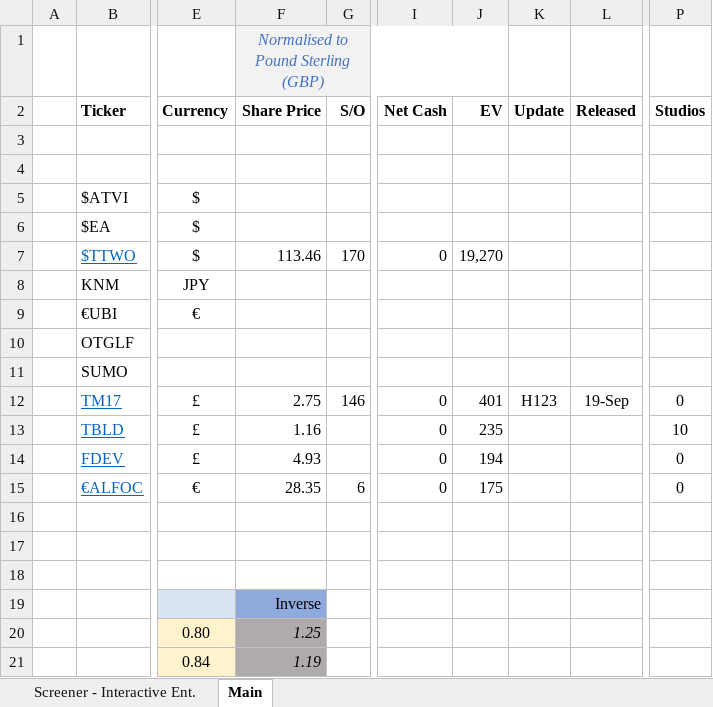
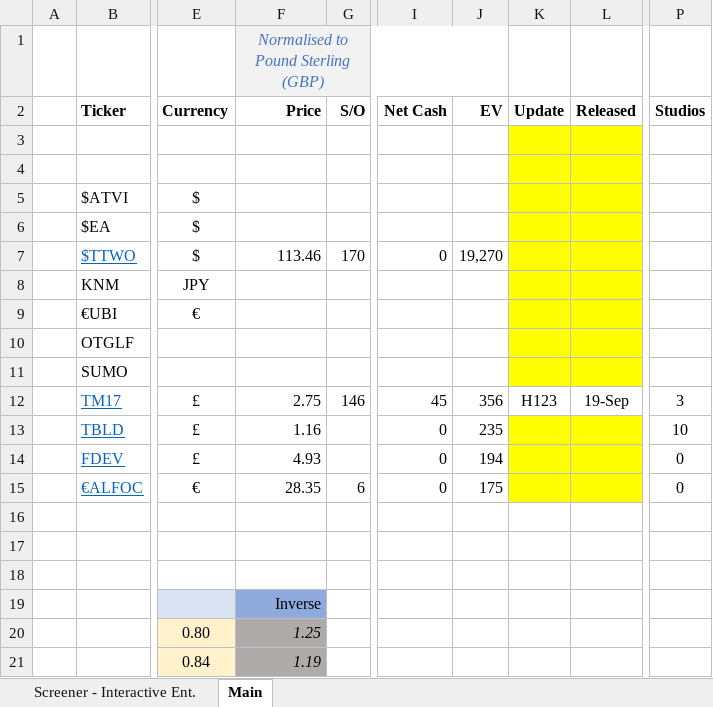
Before and after one commit to Charlie-Hill/Financial-Models, an Excel workbook: Overview - Video Games.xlsx, sheet Main, drawn as a sheet; only a part is shown, gaps mark what is left out; values as stored, in another font and other column widths than the file's, no borders; the diff names each change by its address in the sheet, - before the commit and + after, or states it on an @@ line.

```diff
--- a/Overview - Video Games.xlsx (sheet Main)
+++ b/Overview - Video Games.xlsx (sheet Main)
-F2: Share Price
+F2: Price
-K3:L11 fill: none
+K3:L11 fill: #FFFF00
-I12 (Net Cash): 0
+I12 (Net Cash): 45
-J12 (EV): 401
+J12 (EV): 356
-P12 (Studios): 0
+P12 (Studios): 3
-K13:L15 fill: none
+K13:L15 fill: #FFFF00
```
Also changed, not shown: £TM17.xlsx.
